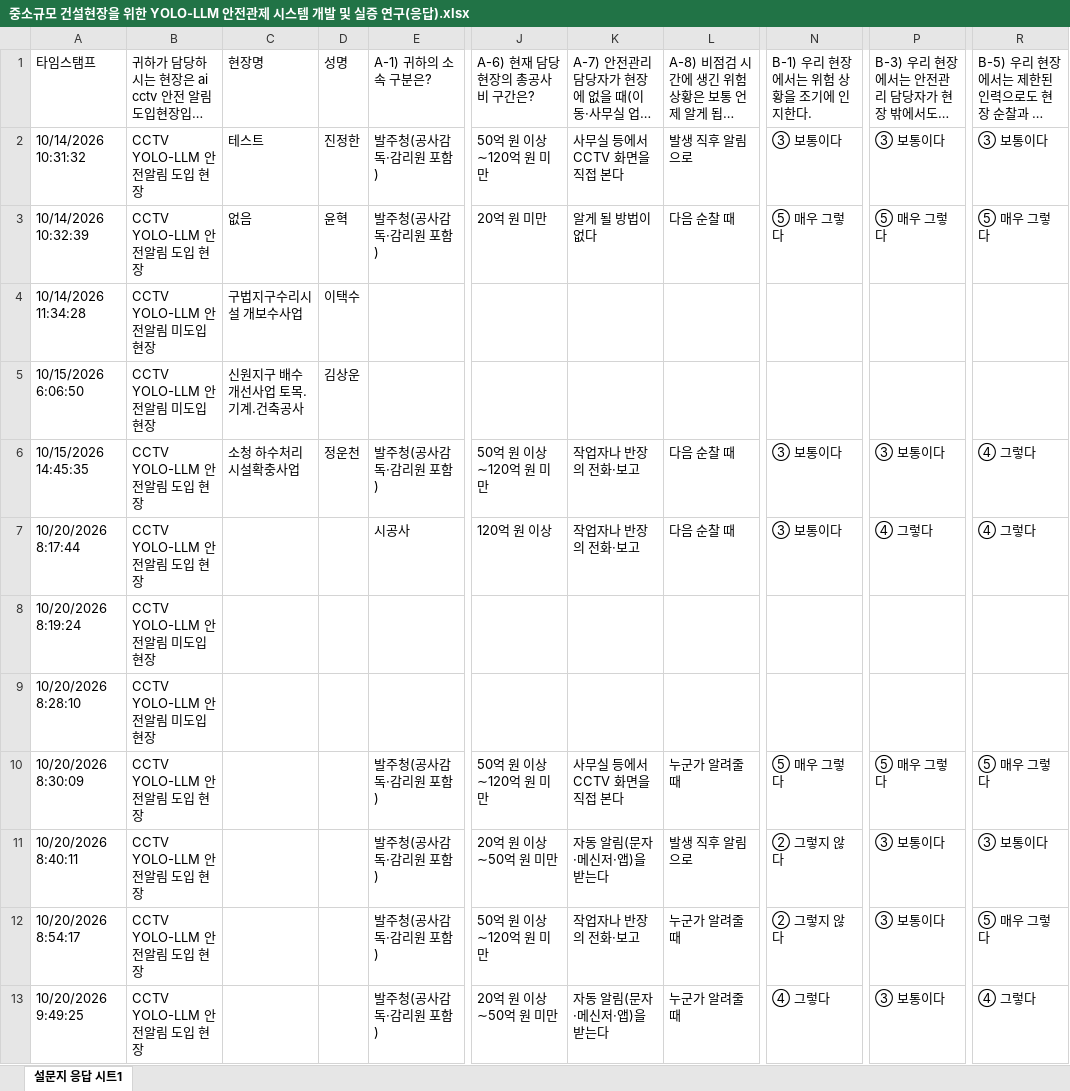
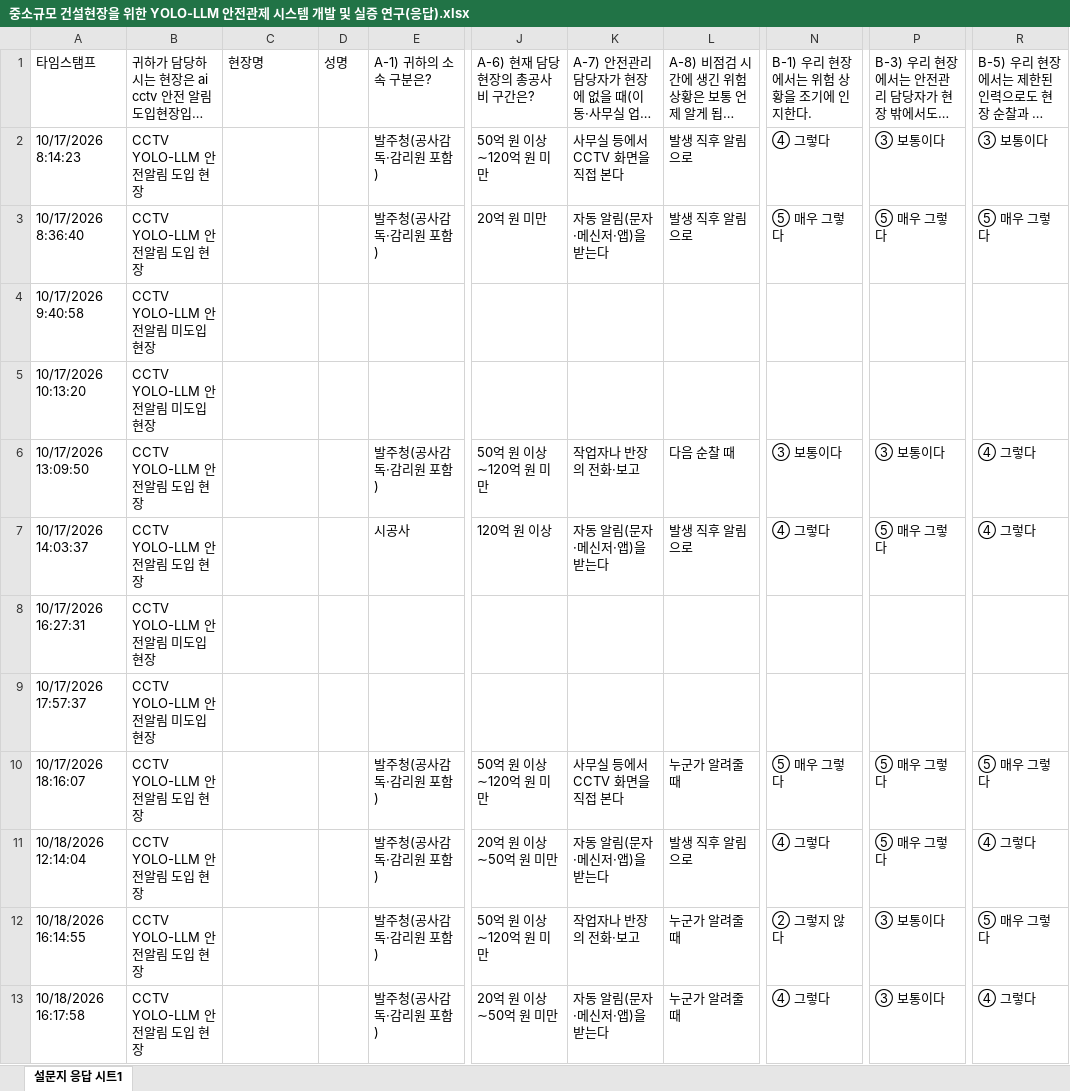
Before and after one commit to yoonhyuk12/ggthesis, an Excel workbook: 01.docs/설문결과/중소규모 건설현장을 위한 YOLO-LLM 안전관제 시스템 개발 및 실증 연구(응답).xlsx, sheet 설문지 응답 시트1, drawn as a sheet; only a part is shown, gaps mark what is left out; long unchanged cells end in …; values as stored, in another font and other column widths than the file's, no cell formats; charts and pictures and table styles not drawn; the diff covers the shown part only; the diff names each change by its address in the sheet, - before the commit and + after, or states it on an @@ line.

```diff
--- a/01.docs/설문결과/중소규모 건설현장을 위한 YOLO-LLM 안전관제 시스템 개발 및 실증 연구(응답).xlsx (sheet 설문지 응답 시트1)
+++ b/01.docs/설문결과/중소규모 건설현장을 위한 YOLO-LLM 안전관제 시스템 개발 및 실증 연구(응답).xlsx (sheet 설문지 응답 시트1)
-A2: 10/14/2026 10:31:32
+A2: 10/17/2026 8:14:23
-C2: 테스트
+C2: (empty)
-D2: 진정한
+D2: (empty)
-N2: ③ 보통이다
+N2: ④ 그렇다
-A3: 10/14/2026 10:32:39
+A3: 10/17/2026 8:36:40
-C3: 없음
+C3: (empty)
-D3: 윤혁
+D3: (empty)
-K3: 알게 될 방법이 없다
+K3: 자동 알림(문자·메신저·앱)을 받는다
-L3: 다음 순찰 때
+L3: 발생 직후 알림으로
-A4: 10/14/2026 11:34:28
+A4: 10/17/2026 9:40:58
-C4: 구법지구수리시설 개보수사업
+C4: (empty)
-D4: 이택수
+D4: (empty)
-A5: 10/15/2026 6:06:50
+A5: 10/17/2026 10:13:20
-C5: 신원지구 배수개선사업 토목.기계.건축공사
+C5: (empty)
-D5: 김상운
+D5: (empty)
-A6: 10/15/2026 14:45:35
+A6: 10/17/2026 13:09:50
-C6: 소청 하수처리시설확충사업
+C6: (empty)
-D6: 정운천
+D6: (empty)
-A7: 10/20/2026 8:17:44
+A7: 10/17/2026 14:03:37
-K7: 작업자나 반장의 전화·보고
+K7: 자동 알림(문자·메신저·앱)을 받는다
-L7: 다음 순찰 때
+L7: 발생 직후 알림으로
-N7: ③ 보통이다
+N7: ④ 그렇다
-P7: ④ 그렇다
+P7: ⑤ 매우 그렇다
-A8: 10/20/2026 8:19:24
+A8: 10/17/2026 16:27:31
-A9: 10/20/2026 8:28:10
+A9: 10/17/2026 17:57:37
-A10: 10/20/2026 8:30:09
+A10: 10/17/2026 18:16:07
-A11: 10/20/2026 8:40:11
+A11: 10/18/2026 12:14:04
-N11: ② 그렇지 않다
+N11: ④ 그렇다
-P11: ③ 보통이다
+P11: ⑤ 매우 그렇다
-R11: ③ 보통이다
+R11: ④ 그렇다
-A12: 10/20/2026 8:54:17
+A12: 10/18/2026 16:14:55
-A13: 10/20/2026 9:49:25
+A13: 10/18/2026 16:17:58
```
Also changed, not shown: 96 edited cells elsewhere in this sheet, cell formats, charts or pictures, 21 other files.
